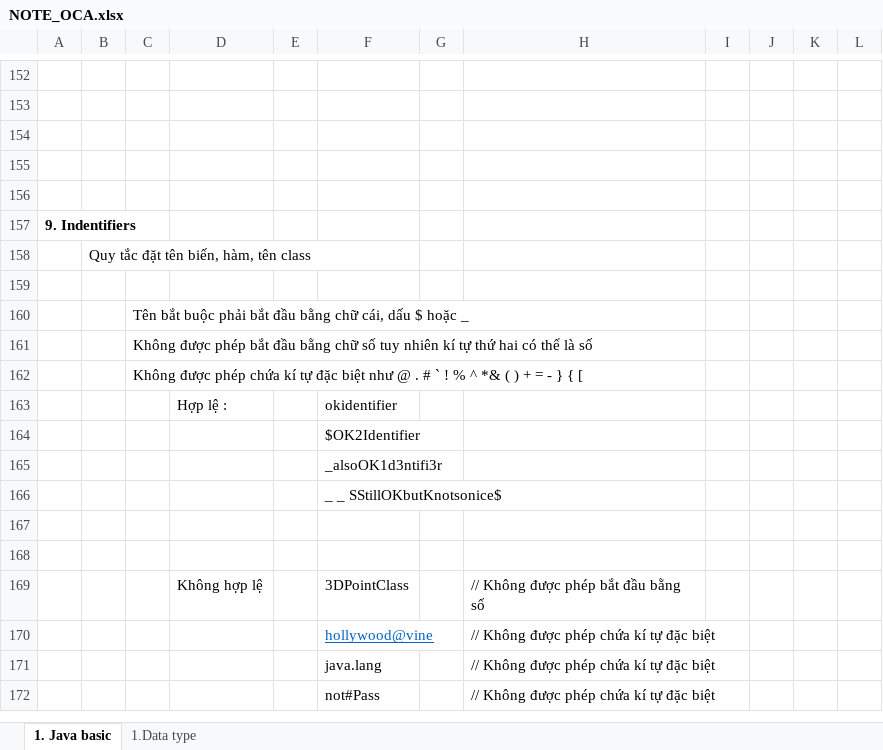
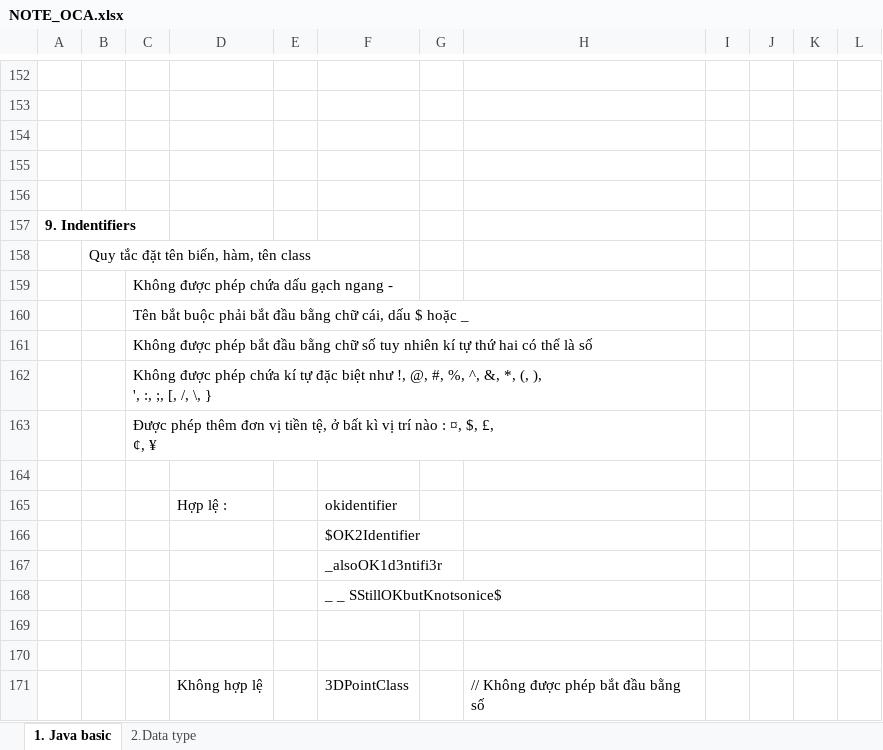
Before and after one commit to hunglp9397/java_oca, an Excel workbook: out/production/java_oca/NOTE_OCA.xlsx, sheet 1. Java basic, drawn as a sheet; only a part is shown, gaps mark what is left out; the shorter side is filled out with more unchanged rows; values as stored, in another font and other column widths than the file's, no borders; charts and pictures not drawn; ↵ is a line break in a cell; the diff names each change by its address in the sheet, - before the commit and + after, or states it on an @@ line.

Commit message:
update example java

```diff
--- a/out/production/java_oca/NOTE_OCA.xlsx (sheet 1. Java basic)
+++ b/out/production/java_oca/NOTE_OCA.xlsx (sheet 1. Java basic)
-sheet tab: 1.Data type
+sheet tab: 2.Data type
-C159: (empty)
+C159: Không được phép chứa dấu gạch ngang -
-C162: …biệt như @ . # ` ! % ^ *& ( ) + = - } { [
+C162: …biệt như !, @, #, %, ^, &, *, (, ), ↵ ', :, ;, [, /, \, }
+row 163:  |  | Được phép thêm đơn vị tiền tệ, ở bất kì vị trí nào : ¤, $, £, ↵ ¢, ¥
+row 164: (empty)
```
Also changed, not shown: sheet 2.Data type, charts or pictures, NOTE_OCA.xlsx, 1 other file.
